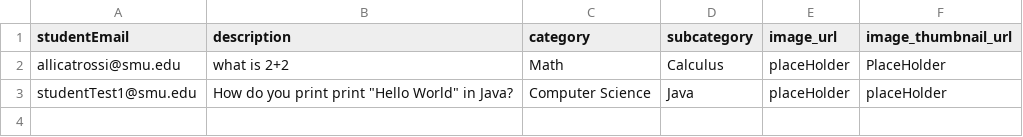
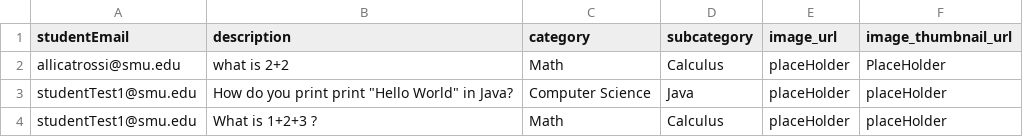
Before and after one commit to razfriman/Snap2Ask, a CSV file: Code/sql/inputFiles/questions.csv, drawn as a sheet; the diff names each change by its address in the sheet, - before the commit and + after, or states it on an @@ line.

Commit message:
Questions can now be deleted after that have been answered. Fixes #44 Fixes #45

```diff
--- a/Code/sql/inputFiles/questions.csv
+++ b/Code/sql/inputFiles/questions.csv
+row 4: studentTest1@smu.edu | What is 1+2+3 ? | Math | Calculus | placeHolder | placeHolder
```
Also changed, not shown: Code/sql/inputFiles/validation.csv, 4 other files.
